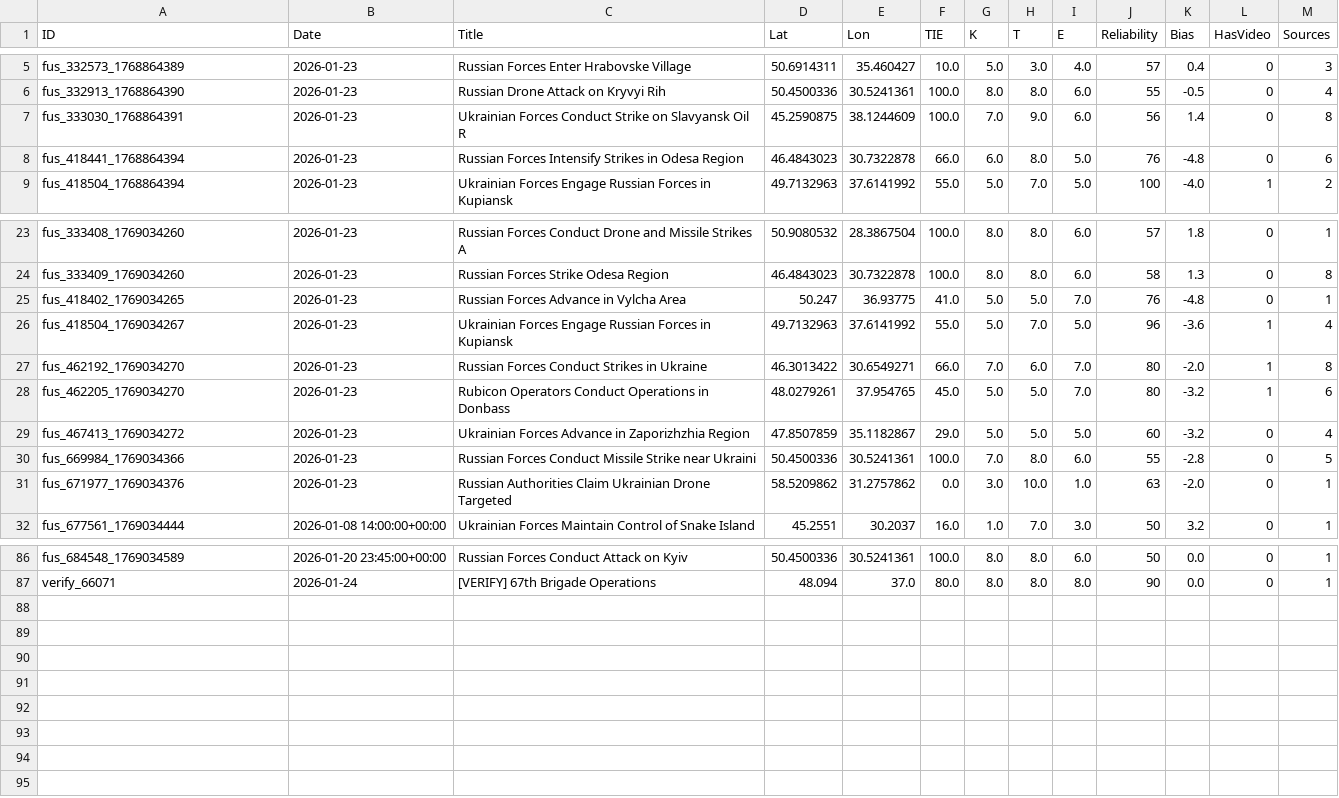
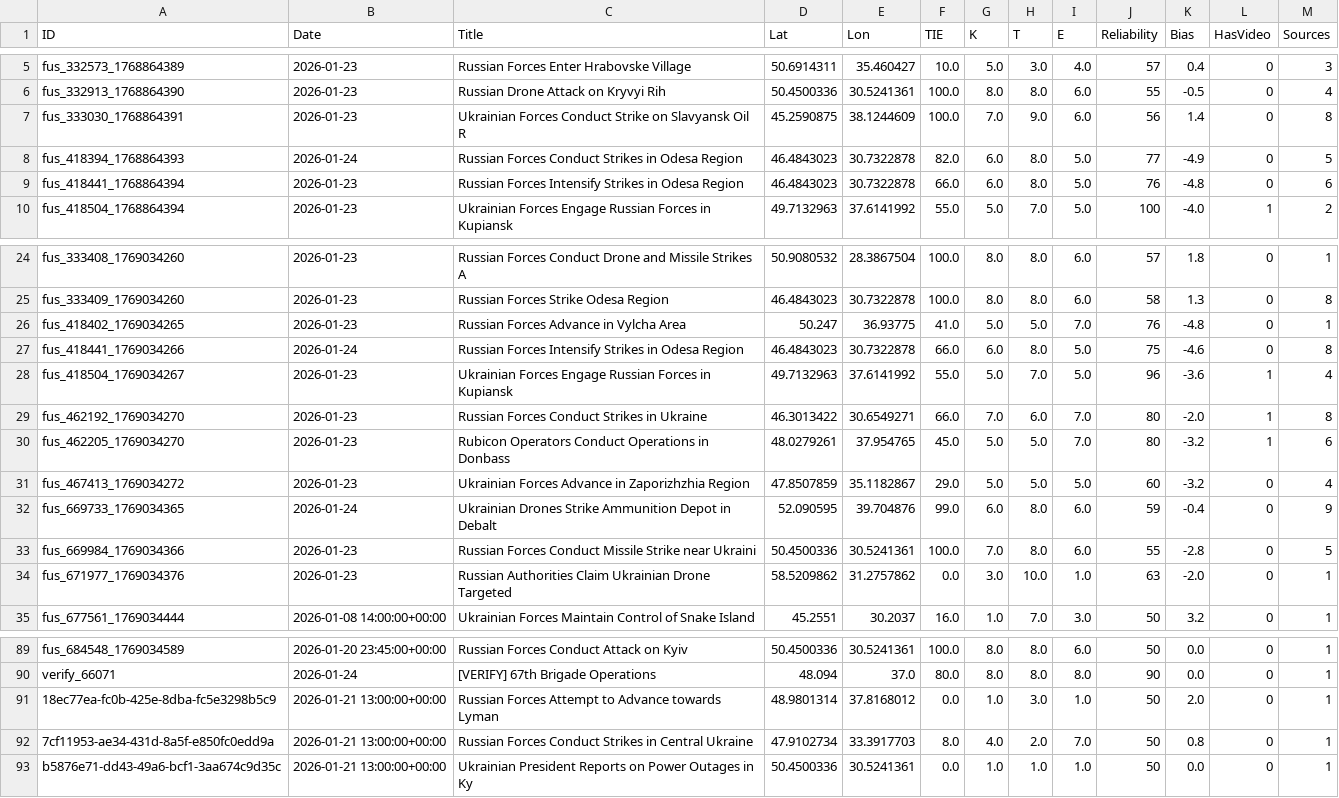
Before and after one commit to Osint-tracker/impact-atlas, a CSV file: assets/data/events_export.csv, drawn as a sheet; only a part is shown, gaps mark what is left out.

```diff
--- a/assets/data/events_export.csv
+++ b/assets/data/events_export.csv
@@ -7,2 +7,3 @@ fus_332913_1768864390,2026-01-23,Russian Drone Attack on Kryvyi Rih,50.4500336,3
 fus_333030_1768864391,2026-01-23,Ukrainian Forces Conduct Strike on Slavyansk Oil R,45.2590875,38.1244609,100.0,7.0,9.0,6.0,56,1.4,0,8
+fus_418394_1768864393,2026-01-24,Russian Forces Conduct Strikes in Odesa Region,46.4843023,30.7322878,82.0,6.0,8.0,5.0,77,-4.9,0,5
 fus_418441_1768864394,2026-01-23,Russian Forces Intensify Strikes in Odesa Region,46.4843023,30.7322878,66.0,6.0,8.0,5.0,76,-4.8,0,6
@@ -25,2 +26,3 @@ fus_333409_1769034260,2026-01-23,Russian Forces Strike Odesa Region,46.4843023,3
 fus_418402_1769034265,2026-01-23,Russian Forces Advance in Vylcha Area,50.247,36.93775,41.0,5.0,5.0,7.0,76,-4.8,0,1
+fus_418441_1769034266,2026-01-24,Russian Forces Intensify Strikes in Odesa Region,46.4843023,30.7322878,66.0,6.0,8.0,5.0,75,-4.6,0,8
 fus_418504_1769034267,2026-01-23,Ukrainian Forces Engage Russian Forces in Kupiansk,49.7132963,37.6141992,55.0,5.0,7.0,5.0,96,-3.6,1,4
@@ -29,2 +31,3 @@ fus_462205_1769034270,2026-01-23,Rubicon Operators Conduct Operations in Donbass
 fus_467413_1769034272,2026-01-23,Ukrainian Forces Advance in Zaporizhzhia Region,47.8507859,35.1182867,29.0,5.0,5.0,5.0,60,-3.2,0,4
+fus_669733_1769034365,2026-01-24,Ukrainian Drones Strike Ammunition Depot in Debalt,52.090595,39.704876,99.0,6.0,8.0,6.0,59,-0.4,0,9
 fus_669984_1769034366,2026-01-23,Russian Forces Conduct Missile Strike near Ukraini,50.4500336,30.5241361,100.0,7.0,8.0,6.0,55,-2.8,0,5
@@ -87 +90,4 @@ fus_684548_1769034589,2026-01-20 23:45:00+00:00,Russian Forces Conduct Attack on
 verify_66071,2026-01-24,[VERIFY] 67th Brigade Operations,48.094,37.0,80.0,8.0,8.0,8.0,90,0.0,0,1
+18ec77ea-fc0b-425e-8dba-fc5e3298b5c9,2026-01-21 13:00:00+00:00,Russian Forces Attempt to Advance towards Lyman,48.9801314,37.8168012,0.0,1.0,3.0,1.0,50,2.0,0,1
+7cf11953-ae34-431d-8a5f-e850fc0edd9a,2026-01-21 13:00:00+00:00,Russian Forces Conduct Strikes in Central Ukraine,47.9102734,33.3917703,8.0,4.0,2.0,7.0,50,0.8,0,1
+b5876e71-dd43-49a6-bcf1-3aa674c9d35c,2026-01-21 13:00:00+00:00,Ukrainian President Reports on Power Outages in Ky,50.4500336,30.5241361,0.0,1.0,1.0,1.0,50,0.0,0,1
```
Also changed, not shown: 4 other files.
